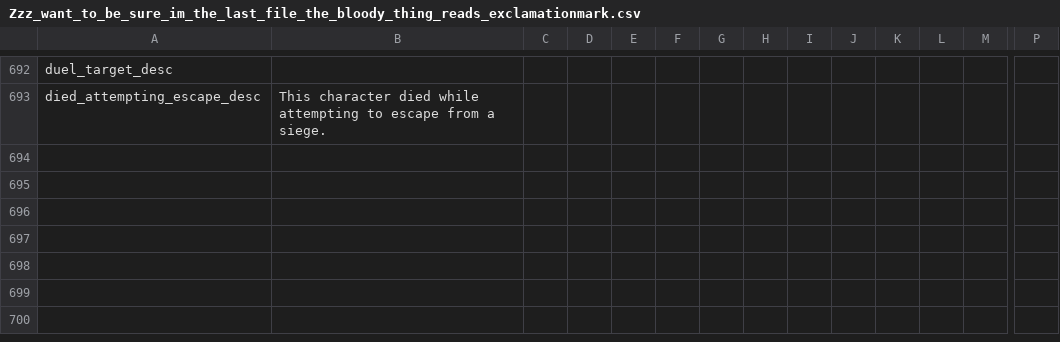
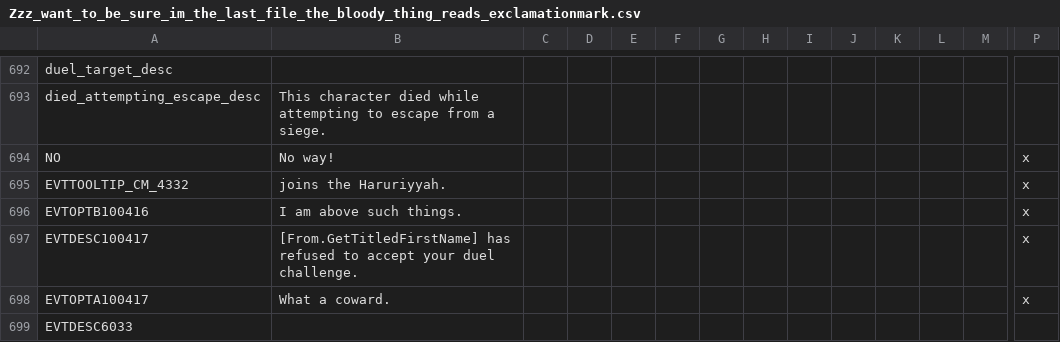
Before and after one commit to preslavb/lux-invicta-repository, a CSV file: localisation/Zzz_want_to_be_sure_im_the_last_file_the_bloody_thing_reads_exclamationmark.csv, drawn as a sheet; only a part is shown, gaps mark what is left out; rows hold the shown columns only; the diff names each change by its address in the sheet, - before the commit and + after, or states it on an @@ line.

```diff
--- a/localisation/Zzz_want_to_be_sure_im_the_last_file_the_bloody_thing_reads_exclamationmark.csv
+++ b/localisation/Zzz_want_to_be_sure_im_the_last_file_the_bloody_thing_reads_exclamationmark.csv
+row 694: NO | No way! |  |  |  |  |  |  |  |  |  |  |  | x
+row 695: EVTTOOLTIP_CM_4332 | joins the Haruriyyah. |  |  |  |  |  |  |  |  |  |  |  | x
+row 696: EVTOPTB100416 | I am above such things. |  |  |  |  |  |  |  |  |  |  |  | x
+row 697: EVTDESC100417 | [From.GetTitledFirstName] has refused to accept your duel challenge. |  |  |  |  |  |  |  |  |  |  |  | x
+row 698: EVTOPTA100417 | What a coward. |  |  |  |  |  |  |  |  |  |  |  | x
+row 699: EVTDESC6033
```
Also changed, not shown: 5 other files.
